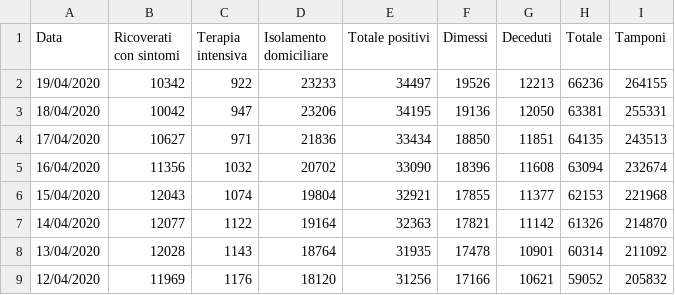
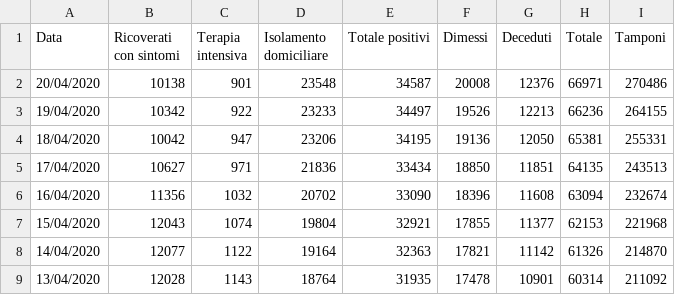
Before and after one commit to p-giovanni/Statistics, a CSV file: data/virus-lombardia.csv, drawn as a sheet; only a part is shown; the shorter side is filled out with more unchanged rows.

Commit message:
New data.

```diff
--- a/data/virus-lombardia.csv
+++ b/data/virus-lombardia.csv
@@ -1,4 +1,5 @@
 Data,Ricoverati con sintomi,Terapia intensiva,Isolamento domiciliare,Totale positivi,Dimessi,Deceduti,Totale,Tamponi
+20/04/2020,10138,901 ,23548,34587,20008,12376,66971,270486
 19/04/2020,10342,922 ,23233,34497,19526,12213,66236,264155
-18/04/2020,10042,947 ,23206,34195,19136,12050,63381,255331
+18/04/2020,10042,947 ,23206,34195,19136,12050,65381,255331
 17/04/2020,10627,971 ,21836,33434,18850,11851,64135,243513
```
Also changed, not shown: data/virus-it.csv, 13 other files.
